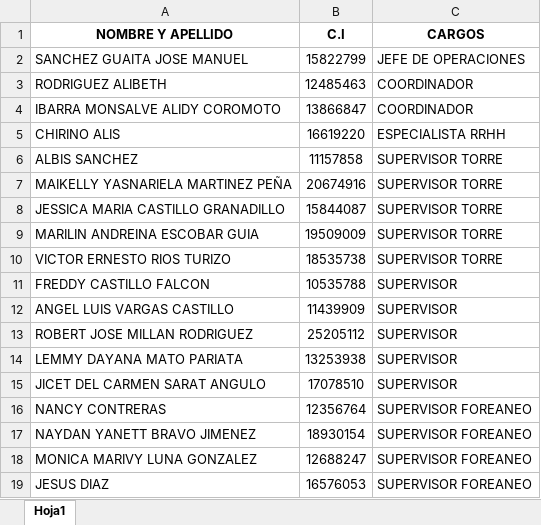
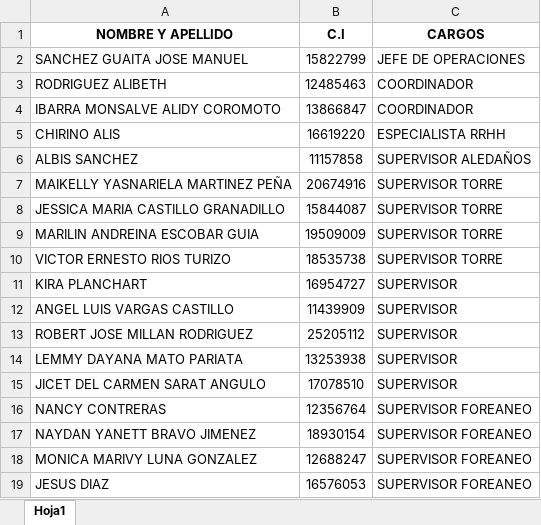
Before and after one commit to gboada23/app, an Excel workbook: BD SUPER.xlsx, sheet Hoja1, drawn as a sheet; values as stored, in another font and other column widths than the file's, no borders; removed rows and columns are numbered as before the commit, all else as after; the diff names each change by its address in the sheet, - before the commit and + after, or states it on an @@ line.

```diff
--- a/BD SUPER.xlsx (sheet Hoja1)
+++ b/BD SUPER.xlsx (sheet Hoja1)
-C6 (CARGOS): SUPERVISOR TORRE
+C6 (CARGOS): SUPERVISOR ALEDAÑOS
-row 11: FREDDY CASTILLO FALCON | 10535788 | SUPERVISOR
+row 11: KIRA PLANCHART | 16954727 | SUPERVISOR
```
Also changed, not shown: 1 other file.
